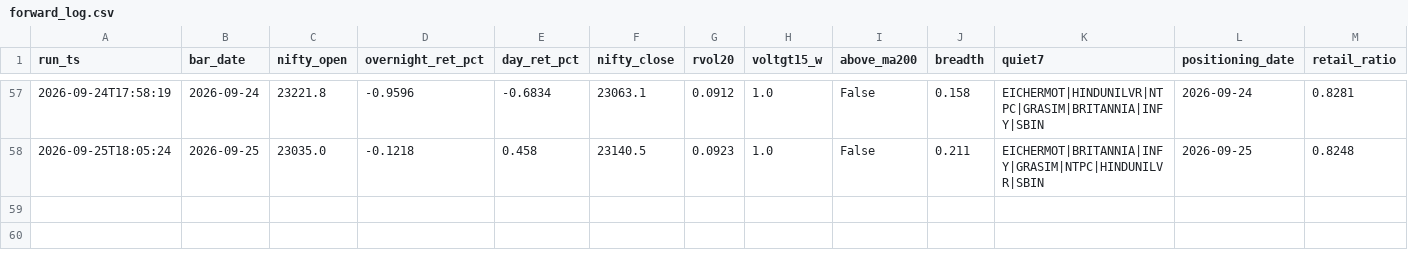
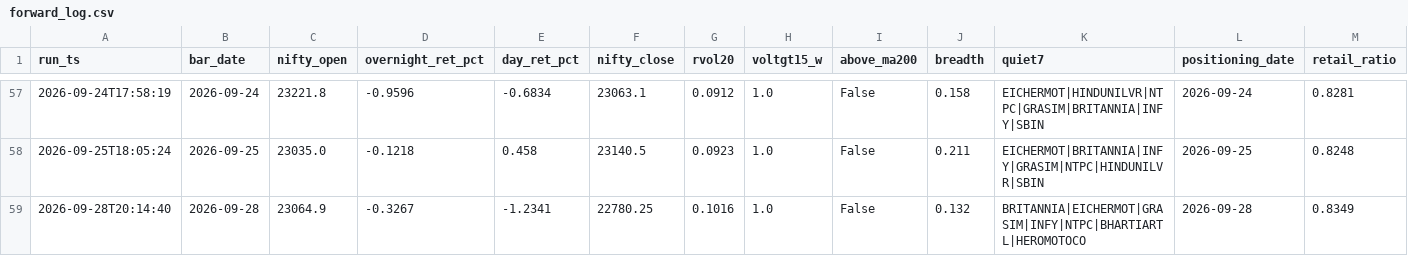
Before and after one commit to BaponChoudhury/TradeNifty, a CSV file: forward_log.csv, drawn as a sheet; only a part is shown, gaps mark what is left out; rows hold the shown columns only; the diff names each change by its address in the sheet, - before the commit and + after, or states it on an @@ line.

Commit message:
signal log 2026-09-28

```diff
--- a/forward_log.csv
+++ b/forward_log.csv
+row 59: 2026-09-28T20:14:40 | 2026-09-28 | 23064.9 | -0.3267 | -1.2341 | 22780.25 | 0.1016 | 1.0 | False | 0.132 | BRITANNIA|EICHERMOT|GRASIM|INFY|NTPC|BHARTIARTL|HEROMOTOCO | 2026-09-28 | 0.8349
```
Also changed, not shown: fii_positioning.csv.
